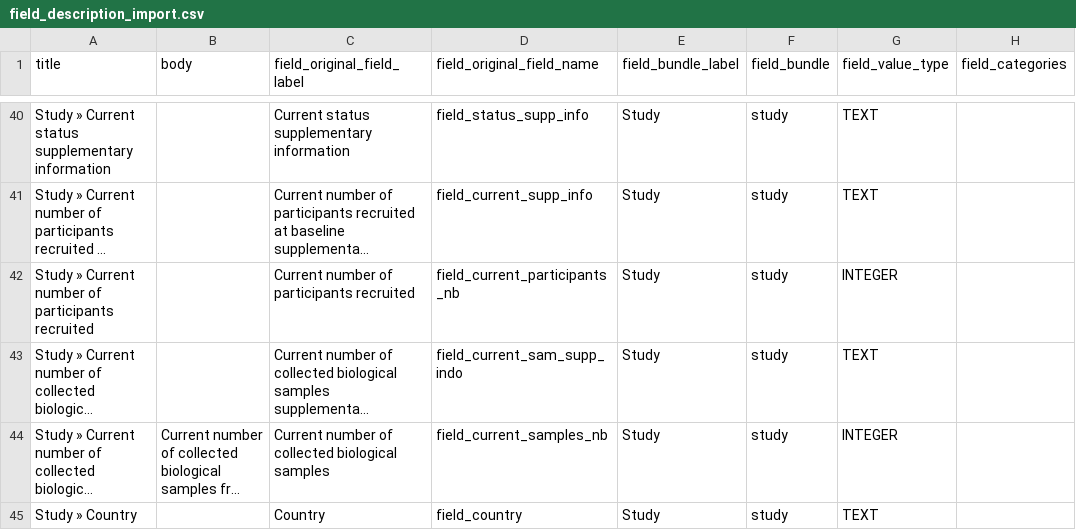
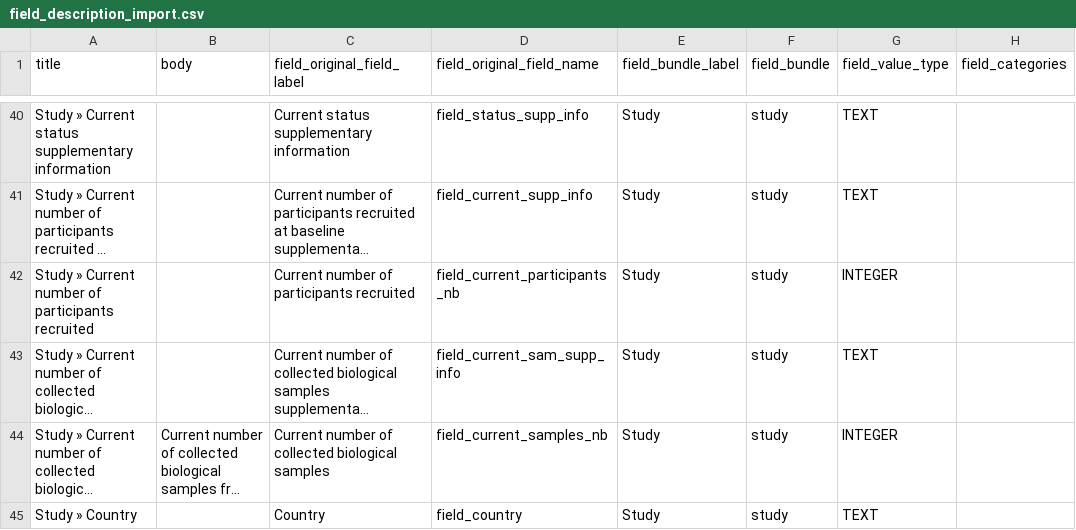
Before and after one commit to obiba/mica, a CSV file: src/main/drupal/profiles/mica_standard/data/field_description_import.csv, drawn as a sheet; only a part is shown, gaps mark what is left out; long unchanged cells end in …; the diff names each change by its address in the sheet, - before the commit and + after, or states it on an @@ line.

Commit message:
Remove field_collection Work on study & contact import/export Upgrade modules

```diff
--- a/src/main/drupal/profiles/mica_standard/data/field_description_import.csv
+++ b/src/main/drupal/profiles/mica_standard/data/field_description_import.csv
-D43 (field_original_field_name): field_current_sam_supp_indo
+D43 (field_original_field_name): field_current_sam_supp_info
```
Also changed, not shown: 23 other files.
